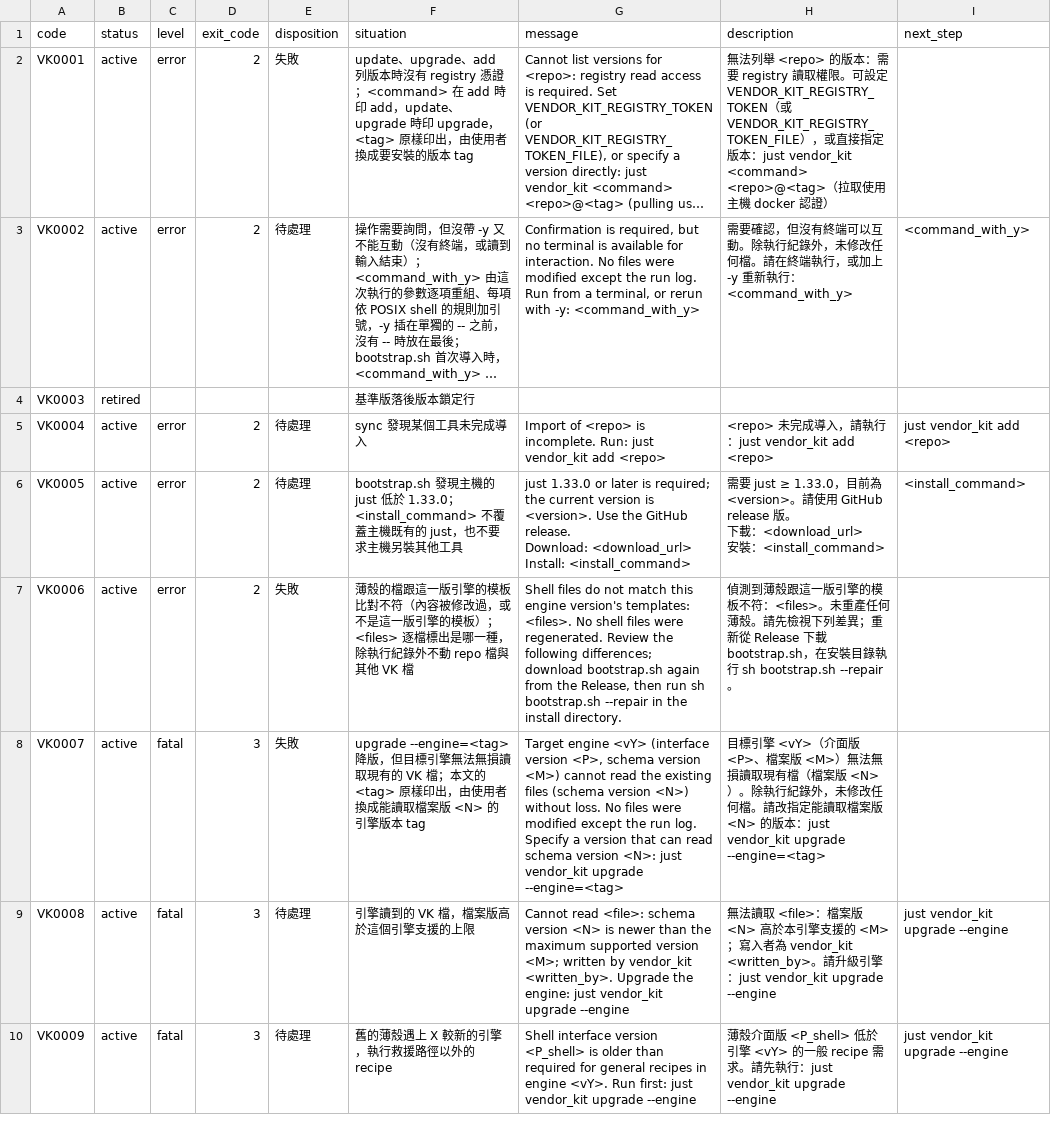
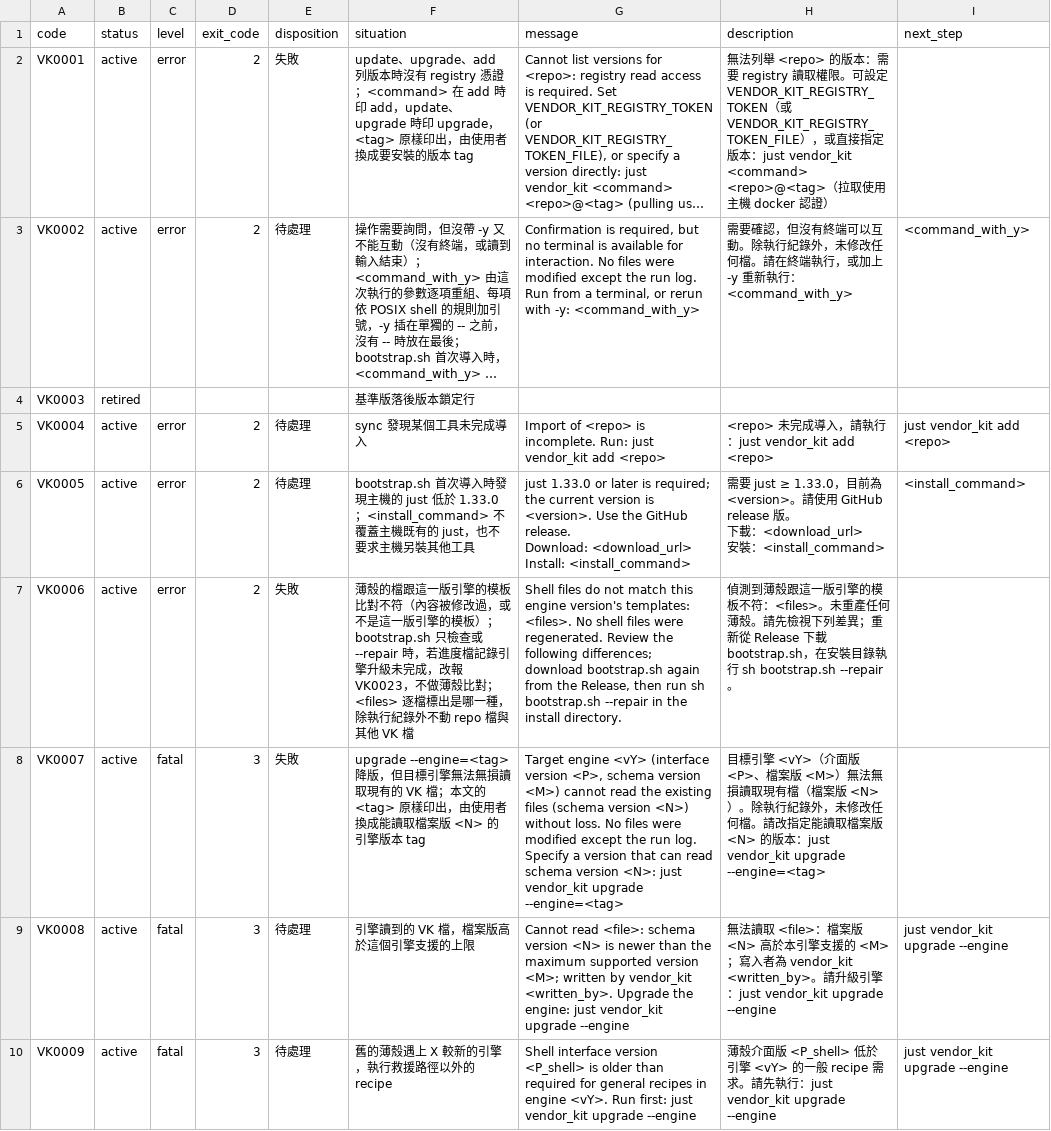
Before and after one commit to ycpss91255-research/vendor_kit, a CSV file: doc/contract/03_output.csv, drawn as a sheet; only a part is shown; long unchanged cells end in …; the diff covers the shown part only.

Commit message:
docs(contract): 04 bootstrap 一節依 #107 作業前提修正
- VK0002 恢復：依最近一筆執行紀錄認出未完成的首次導入，允許帶 -y 重跑
- 升引擎做到一半併入 VK0023；跨 X 在寫入前停下（VK0041，結束碼 3）
- 既有安裝目錄的 -i 接受本機 image 與 image tar，digest 不符報 VK0031
- 處置取值、建紀錄時序、判定順序、-h --help 填值照已定規則補齊

Refs: #107
Doc-Edit: r165

```diff
--- a/doc/contract/03_output.csv
+++ b/doc/contract/03_output.csv
@@ -5,8 +5,8 @@ VK0003,retired,,,,基準版落後版本鎖定行,,,
 VK0004,active,error,2,待處理,sync 發現某個工具未完成導入,Import of <repo> is incomplete. Run: just vendor_kit add <repo>,<repo> 未完成導入，請執行：just vendor_kit add <repo>,just vendor_kit add <repo>
-VK0005,active,error,2,待處理,bootstrap.sh 發現主機的 just 低於 1.33.0；<install_command> 不覆蓋主機既有的 just，也不要求主機另裝其他工具,"just 1.33.0 or later is required; the current version is <version>. Use the GitHub release.
-Download: <download_url>
-Install: <install_command>","需要 just ≥ 1.33.0，目前為 <version>。請使用 GitHub release 版。
-下載：<download_url>
-安裝：<install_command>",<install_command>
-VK0006,active,error,2,失敗,薄殼的檔跟這一版引擎的模板比對不符（內容被修改過，或不是這一版引擎的模板）；<files> 逐檔標出是哪一種，除執行紀錄外不動 repo 檔與其他 VK 檔,"Shell files do not match this engine version's templates: <files>. No shell files were regenerated. Review the following differences; download bootstrap.sh again from the Release, then run sh bootstrap.sh --repair in the install directory.",偵測到薄殼跟這一版引擎的模板不符：<files>。未重產任何薄殼。請先檢視下列差異；重新從 Release 下載 bootstrap.sh，在安裝目錄執行 sh bootstrap.sh --repair。,
+VK0005,active,error,2,待處理,bootstrap.sh 首次導入時發現主機的 just 低於 1.33.0；<install_command> 不覆蓋主機既有的 just，也不要求主機另裝其他工具,"just 1.33.0 or later is required; the current version is <version>. Use the GitHub release.
+Download: <download_url>
+Install: <install_command>","需要 just ≥ 1.33.0，目前為 <version>。請使用 GitHub release 版。
+下載：<download_url>
+安裝：<install_command>",<install_command>
+VK0006,active,error,2,失敗,薄殼的檔跟這一版引擎的模板比對不符（內容被修改過，或不是這一版引擎的模板）；bootstrap.sh 只檢查或 --repair 時，若進度檔記錄引擎升級未完成，改報 VK0023，不做薄殼比對；<files> 逐檔標出是哪一種，除執行紀錄外不動 repo 檔與其他 VK 檔,"Shell files do not match this engine version's templates: <files>. No shell files were regenerated. Review the following differences; download bootstrap.sh again from the Release, then run sh bootstrap.sh --repair in the install directory.",偵測到薄殼跟這一版引擎的模板不符：<files>。未重產任何薄殼。請先檢視下列差異；重新從 Release 下載 bootstrap.sh，在安裝目錄執行 sh bootstrap.sh --repair。,
 VK0007,active,fatal,3,失敗,upgrade --engine=<tag> 降版，但目標引擎無法無損讀取現有的 VK 檔；本文的 <tag> 原樣印出，由使用者換成能讀取檔案版 <N> 的引擎版本 tag,"Target engine <vY> (interface version <P>, schema version <M>) cannot read the existing files (schema version <N>) without loss. No files were modified except the run log. Specify a version that can read schema version <N>: just vendor_kit upgrade --engine=<tag>",目標引擎 <vY>（介面版 <P>、檔案版 <M>）無法無損讀取現有檔（檔案版 <N>）。除執行紀錄外，未修改任何檔。請改指定能讀取檔案版 <N> 的版本：just vendor_kit upgrade --engine=<tag>,
```
Also changed, not shown: 2 added rows and 9 edited cells elsewhere in this file, 1 other file.
